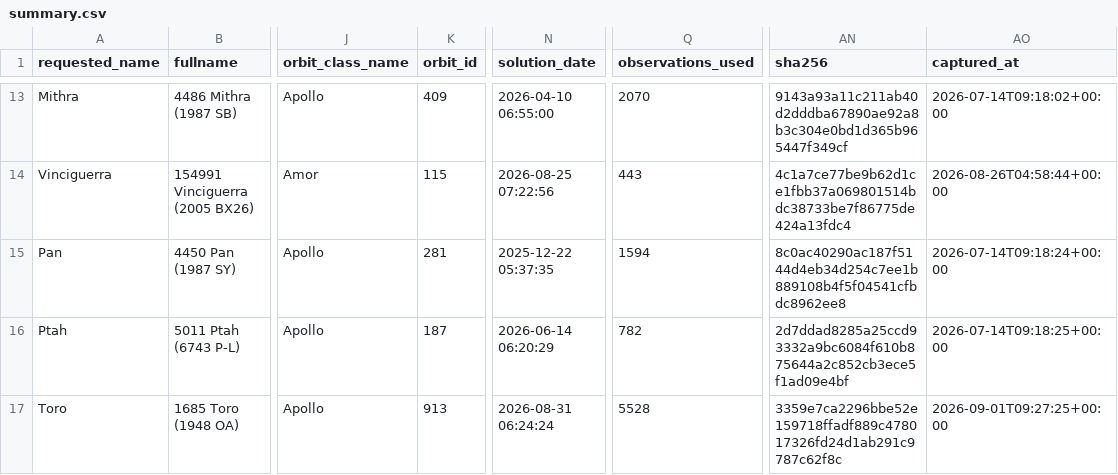
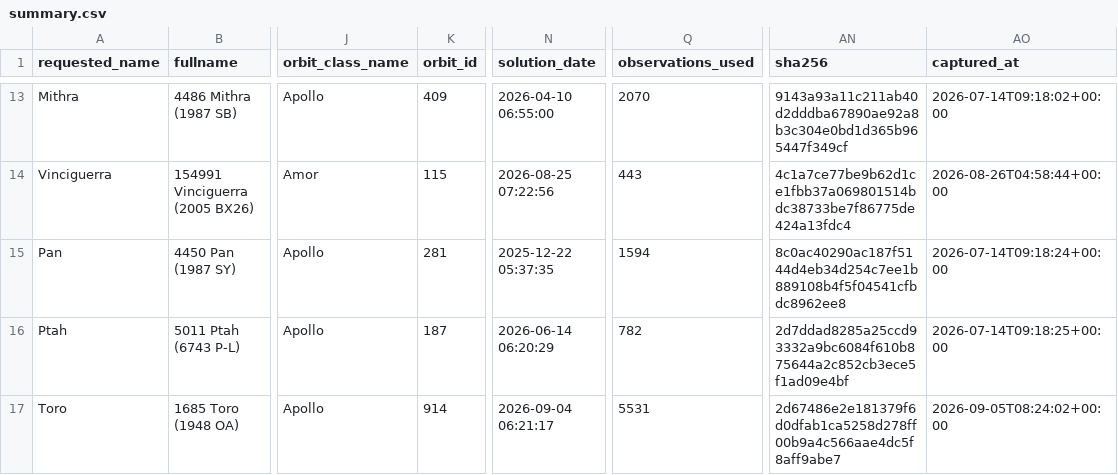
Before and after one commit to achillesromer-coder/Data, a CSV file: data/jpl/neighbours/sbdb/latest/summary.csv, drawn as a sheet; only a part is shown, gaps mark what is left out; the diff names each change by its address in the sheet, - before the commit and + after, or states it on an @@ line.

```diff
--- a/data/jpl/neighbours/sbdb/latest/summary.csv
+++ b/data/jpl/neighbours/sbdb/latest/summary.csv
-K17 (orbit_id): 913
+K17 (orbit_id): 914
-N17 (solution_date): 2026-08-31 06:24:24
+N17 (solution_date): 2026-09-04 06:21:17
-Q17 (observations_used): 5528
+Q17 (observations_used): 5531
-AN17 (sha256): 3359e7ca2296bbe52e159718ffadf889c478017326fd24d1ab291c9787c62f8c
+AN17 (sha256): 2d67486e2e181379f6d0dfab1ca5258d278ff00b9a4c566aae4dc5f8aff9abe7
-AO17 (captured_at): 2026-09-01T09:27:25+00:00
+AO17 (captured_at): 2026-09-05T08:24:02+00:00
```
Also changed, not shown: data/jpl/horizons/latest/summary.csv, data/jpl/neighbours/horizons/latest/summary.csv, 33 other files.
